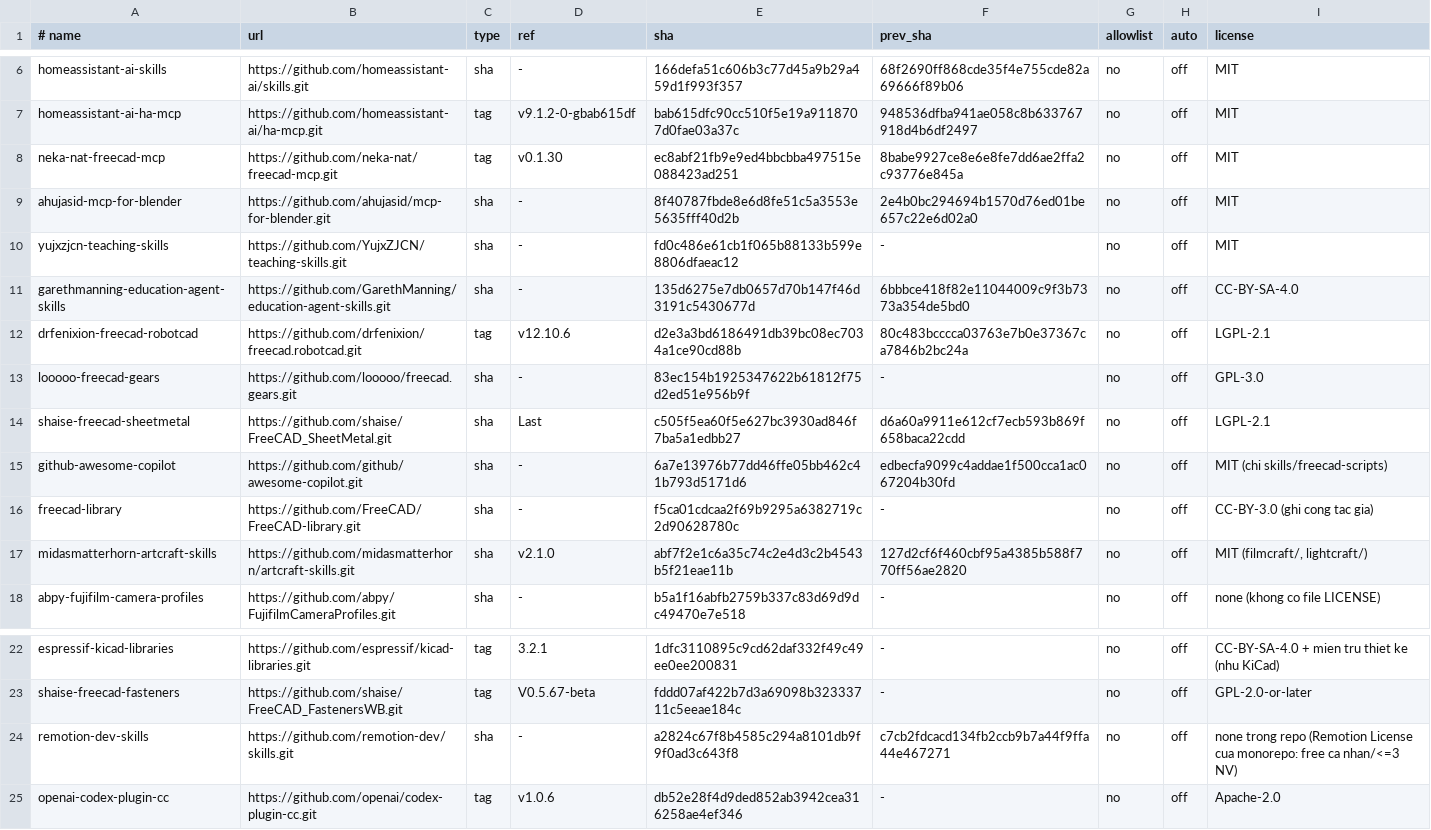
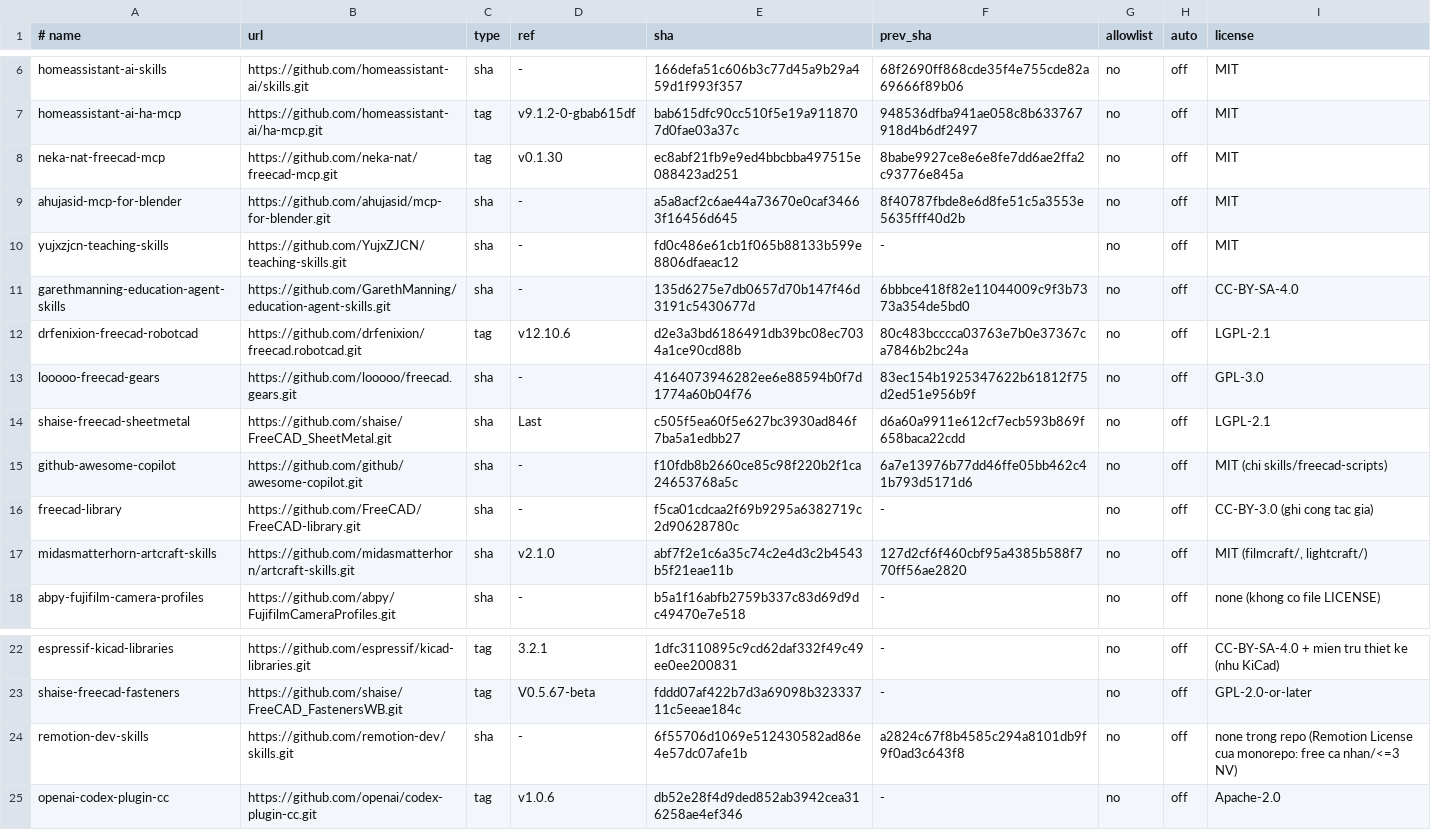
Before and after one commit to athanhtuan11/STLAB_Toolhub, a TSV file: claude-workspace/community/pins.tsv, drawn as a sheet; only a part is shown, gaps mark what is left out.

```diff
--- a/claude-workspace/community/pins.tsv
+++ b/claude-workspace/community/pins.tsv
@@ -8,3 +8,3 @@ homeassistant-ai-ha-mcp	https://github.com/homeassistant-ai/ha-mcp.git	tag	v9.1.
 neka-nat-freecad-mcp	https://github.com/neka-nat/freecad-mcp.git	tag	v0.1.30	ec8abf21fb9e9ed4bbcbba497515e088423ad251	8babe9927ce8e6e8fe7dd6ae2ffa2c93776e845a	no	off	MIT
-ahujasid-mcp-for-blender	https://github.com/ahujasid/mcp-for-blender.git	sha	-	8f40787fbde8e6d8fe51c5a3553e5635fff40d2b	2e4b0bc294694b1570d76ed01be657c22e6d02a0	no	off	MIT
+ahujasid-mcp-for-blender	https://github.com/ahujasid/mcp-for-blender.git	sha	-	a5a8acf2c6ae44a73670e0caf34663f16456d645	8f40787fbde8e6d8fe51c5a3553e5635fff40d2b	no	off	MIT
 yujxzjcn-teaching-skills	https://github.com/YujxZJCN/teaching-skills.git	sha	-	fd0c486e61cb1f065b88133b599e8806dfaeac12	-	no	off	MIT
@@ -12,5 +12,5 @@ garethmanning-education-agent-skills	https://github.com/GarethManning/education-
 drfenixion-freecad-robotcad	https://github.com/drfenixion/freecad.robotcad.git	tag	v12.10.6	d2e3a3bd6186491db39bc08ec7034a1ce90cd88b	80c483bcccca03763e7b0e37367ca7846b2bc24a	no	off	LGPL-2.1
-looooo-freecad-gears	https://github.com/looooo/freecad.gears.git	sha	-	83ec154b1925347622b61812f75d2ed51e956b9f	-	no	off	GPL-3.0
+looooo-freecad-gears	https://github.com/looooo/freecad.gears.git	sha	-	4164073946282ee6e88594b0f7d1774a60b04f76	83ec154b1925347622b61812f75d2ed51e956b9f	no	off	GPL-3.0
 shaise-freecad-sheetmetal	https://github.com/shaise/FreeCAD_SheetMetal.git	sha	Last	c505f5ea60f5e627bc3930ad846f7ba5a1edbb27	d6a60a9911e612cf7ecb593b869f658baca22cdd	no	off	LGPL-2.1
-github-awesome-copilot	https://github.com/github/awesome-copilot.git	sha	-	6a7e13976b77dd46ffe05bb462c41b793d5171d6	edbecfa9099c4addae1f500cca1ac067204b30fd	no	off	MIT (chi skills/freecad-scripts)
+github-awesome-copilot	https://github.com/github/awesome-copilot.git	sha	-	f10fdb8b2660ce85c98f220b2f1ca24653768a5c	6a7e13976b77dd46ffe05bb462c41b793d5171d6	no	off	MIT (chi skills/freecad-scripts)
 freecad-library	https://github.com/FreeCAD/FreeCAD-library.git	sha	-	f5ca01cdcaa2f69b9295a6382719c2d90628780c	-	no	off	CC-BY-3.0 (ghi cong tac gia)
@@ -23,3 +23,3 @@ espressif-kicad-libraries	https://github.com/espressif/kicad-libraries.git	tag	3
 shaise-freecad-fasteners	https://github.com/shaise/FreeCAD_FastenersWB.git	tag	V0.5.67-beta	fddd07af422b7d3a69098b32333711c5eeae184c	-	no	off	GPL-2.0-or-later
-remotion-dev-skills	https://github.com/remotion-dev/skills.git	sha	-	a2824c67f8b4585c294a8101db9f9f0ad3c643f8	c7cb2fdcacd134fb2ccb9b7a44f9ffa44e467271	no	off	none trong repo (Remotion License cua monorepo: free ca nhan/<=3 NV)
+remotion-dev-skills	https://github.com/remotion-dev/skills.git	sha	-	6f55706d1069e512430582ad86e4e57dc07afe1b	a2824c67f8b4585c294a8101db9f9f0ad3c643f8	no	off	none trong repo (Remotion License cua monorepo: free ca nhan/<=3 NV)
 openai-codex-plugin-cc	https://github.com/openai/codex-plugin-cc.git	tag	v1.0.6	db52e28f4d9ded852ab3942cea316258ae4ef346	-	no	off	Apache-2.0
```
Also changed, not shown: 5 other files.
